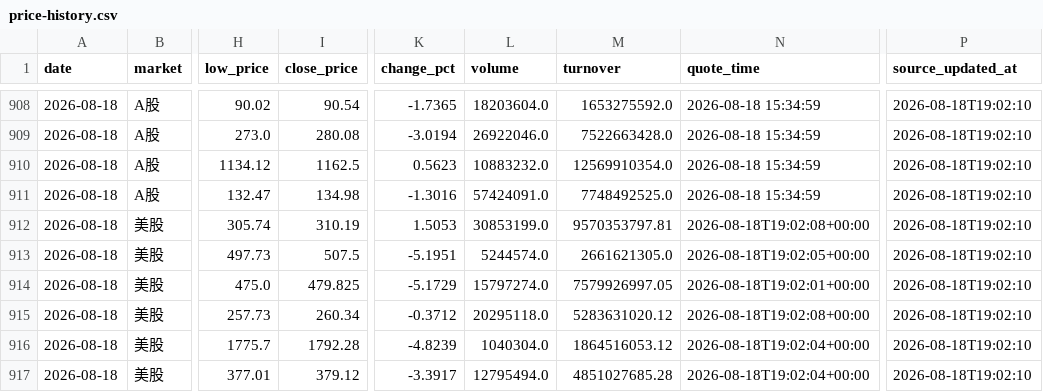
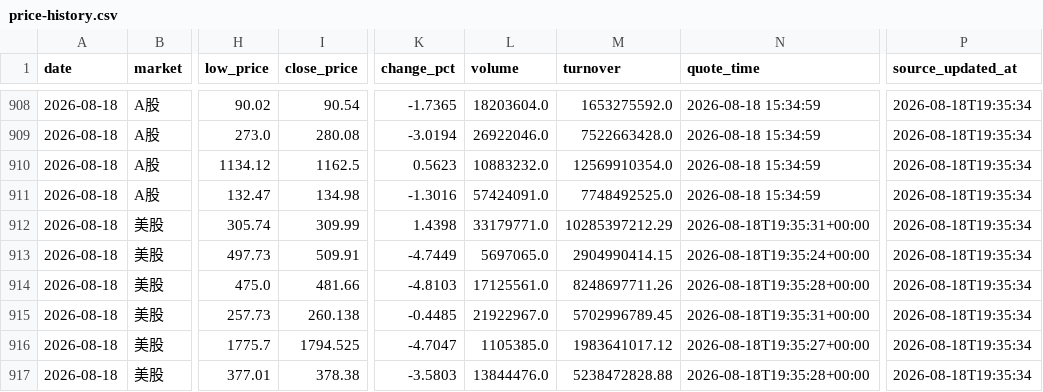
Before and after one commit to 295500p-cheng/dual-market-ai-quant-sim, a CSV file: outputs/daily-quant/reviews/price-history.csv, drawn as a sheet; only a part is shown, gaps mark what is left out; the diff covers the shown part only; the diff names each change by its address in the sheet, - before the commit and + after, or states it on an @@ line.

```diff
--- a/outputs/daily-quant/reviews/price-history.csv
+++ b/outputs/daily-quant/reviews/price-history.csv
-P908:P917 (source_updated_at): 2026-08-18T19:02:10
+P908:P917 (source_updated_at): 2026-08-18T19:35:34
-I912 (close_price): 310.19
+I912 (close_price): 309.99
-K912 (change_pct): 1.5053
+K912 (change_pct): 1.4398
-L912 (volume): 30853199.0
+L912 (volume): 33179771.0
-M912 (turnover): 9570353797.81
+M912 (turnover): 10285397212.29
-N912 (quote_time): 2026-08-18T19:02:08+00:00
+N912 (quote_time): 2026-08-18T19:35:31+00:00
-I913 (close_price): 507.5
+I913 (close_price): 509.91
-K913 (change_pct): -5.1951
+K913 (change_pct): -4.7449
-L913 (volume): 5244574.0
+L913 (volume): 5697065.0
-M913 (turnover): 2661621305.0
+M913 (turnover): 2904990414.15
-N913 (quote_time): 2026-08-18T19:02:05+00:00
+N913 (quote_time): 2026-08-18T19:35:24+00:00
-I914 (close_price): 479.825
+I914 (close_price): 481.66
-K914 (change_pct): -5.1729
+K914 (change_pct): -4.8103
-L914 (volume): 15797274.0
+L914 (volume): 17125561.0
-M914 (turnover): 7579926997.05
+M914 (turnover): 8248697711.26
-N914 (quote_time): 2026-08-18T19:02:01+00:00
+N914 (quote_time): 2026-08-18T19:35:28+00:00
-I915 (close_price): 260.34
+I915 (close_price): 260.138
-K915 (change_pct): -0.3712
+K915 (change_pct): -0.4485
-L915 (volume): 20295118.0
+L915 (volume): 21922967.0
-M915 (turnover): 5283631020.12
+M915 (turnover): 5702996789.45
-N915 (quote_time): 2026-08-18T19:02:08+00:00
+N915 (quote_time): 2026-08-18T19:35:31+00:00
-I916 (close_price): 1792.28
+I916 (close_price): 1794.525
-K916 (change_pct): -4.8239
+K916 (change_pct): -4.7047
-L916 (volume): 1040304.0
+L916 (volume): 1105385.0
-M916 (turnover): 1864516053.12
+M916 (turnover): 1983641017.12
-N916 (quote_time): 2026-08-18T19:02:04+00:00
+N916 (quote_time): 2026-08-18T19:35:27+00:00
-I917 (close_price): 379.12
+I917 (close_price): 378.38
-K917 (change_pct): -3.3917
+K917 (change_pct): -3.5803
-L917 (volume): 12795494.0
+L917 (volume): 13844476.0
-M917 (turnover): 4851027685.28
+M917 (turnover): 5238472828.88
-N917 (quote_time): 2026-08-18T19:02:04+00:00
+N917 (quote_time): 2026-08-18T19:35:28+00:00
```
Also changed, not shown: 143 edited cells elsewhere in this file, outputs/daily-quant/execution/execution-ledger.csv, 12 other files.
